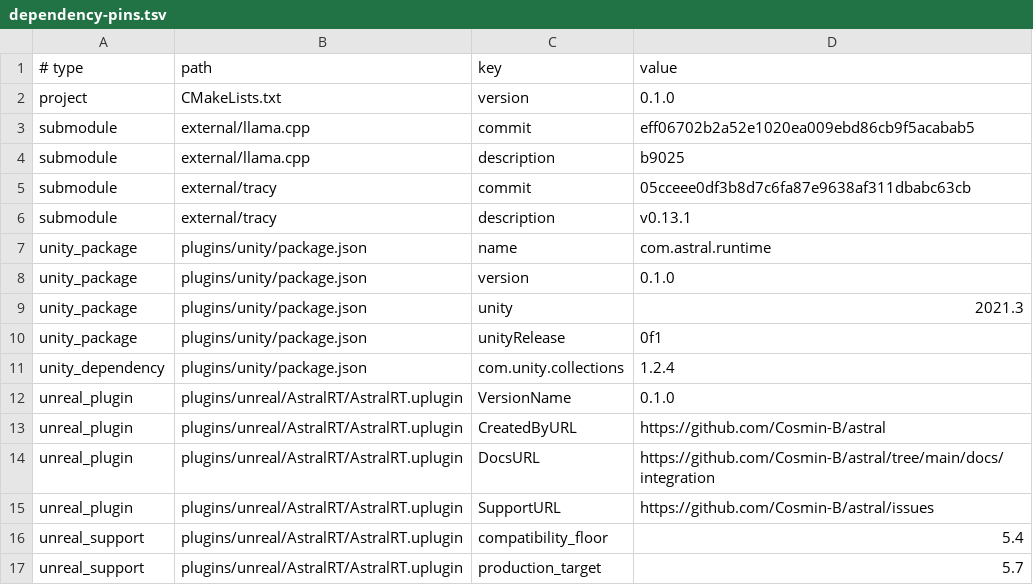
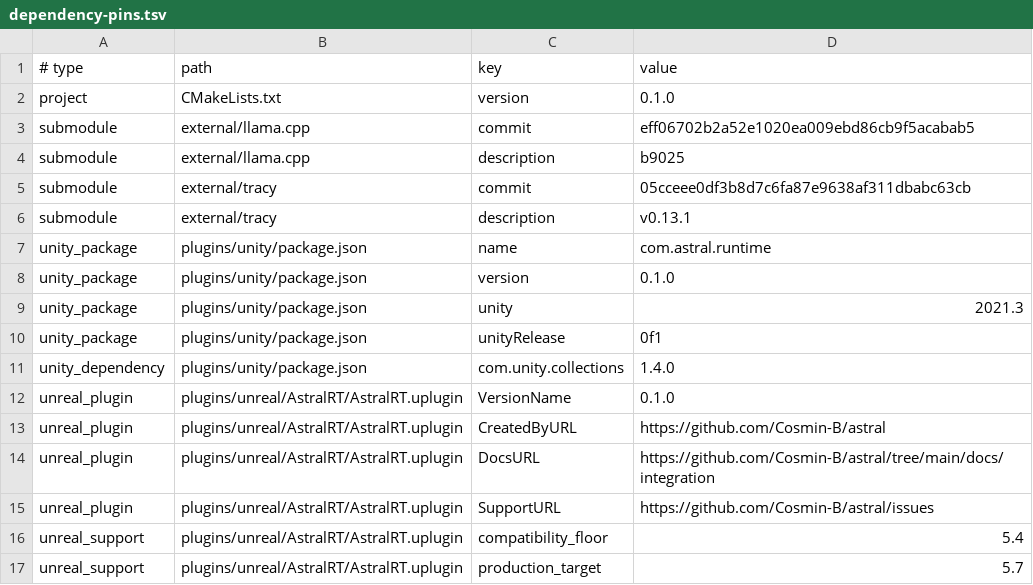
Before and after one commit to Cosmin-B/astral-runtime, a TSV file: docs/release/dependency-pins.tsv, drawn as a sheet.

```diff
--- a/docs/release/dependency-pins.tsv
+++ b/docs/release/dependency-pins.tsv
@@ -10,3 +10,3 @@ unity_package	plugins/unity/package.json	unity	2021.3
 unity_package	plugins/unity/package.json	unityRelease	0f1
-unity_dependency	plugins/unity/package.json	com.unity.collections	1.2.4
+unity_dependency	plugins/unity/package.json	com.unity.collections	1.4.0
 unreal_plugin	plugins/unreal/AstralRT/AstralRT.uplugin	VersionName	0.1.0
```
Also changed, not shown: 3 other files.
